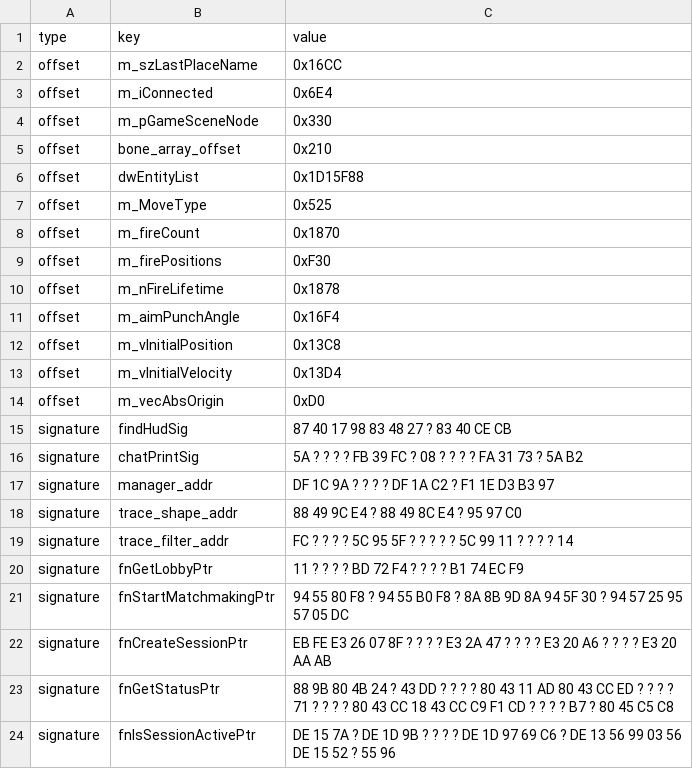
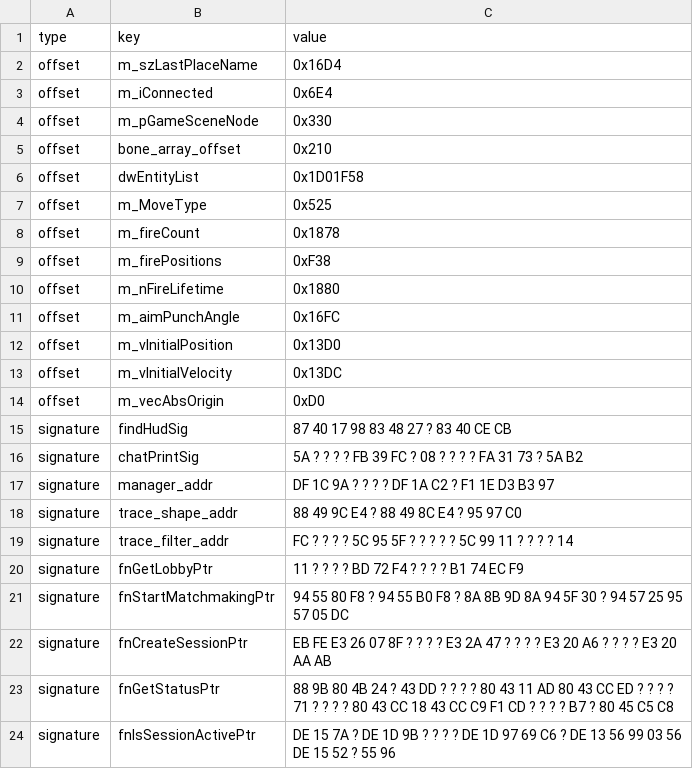
Before and after one commit to Jammsterr7077/FT-Lua-resources, a CSV file: offsets.csv, drawn as a sheet.

Commit message:
Update offsets.csv

```diff
--- a/offsets.csv
+++ b/offsets.csv
@@ -1,3 +1,3 @@
 type,key,value
-offset,m_szLastPlaceName,0x16CC
+offset,m_szLastPlaceName,0x16D4
 offset,m_iConnected,0x6E4
@@ -5,10 +5,10 @@ offset,m_pGameSceneNode,0x330
 offset,bone_array_offset,0x210
-offset,dwEntityList,0x1D15F88
+offset,dwEntityList,0x1D01F58
 offset,m_MoveType,0x525
-offset,m_fireCount,0x1870
-offset,m_firePositions,0xF30
-offset,m_nFireLifetime,0x1878
-offset,m_aimPunchAngle,0x16F4
-offset,m_vInitialPosition,0x13C8
-offset,m_vInitialVelocity,0x13D4
+offset,m_fireCount,0x1878
+offset,m_firePositions,0xF38
+offset,m_nFireLifetime,0x1880
+offset,m_aimPunchAngle,0x16FC
+offset,m_vInitialPosition,0x13D0
+offset,m_vInitialVelocity,0x13DC
 offset,m_vecAbsOrigin,0xD0
```
